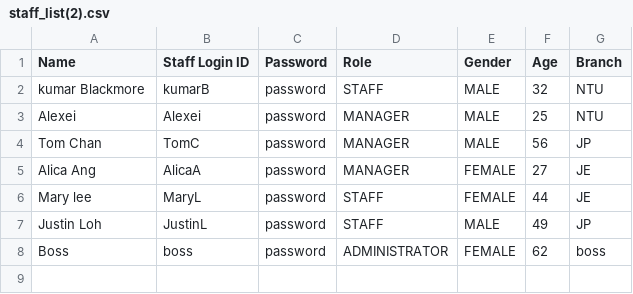
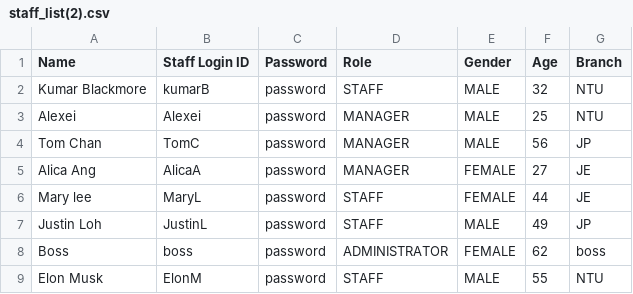
Before and after one commit to dhvl2004/SC2002-Project, a CSV file: resources/staff_list(2).csv, drawn as a sheet; the diff names each change by its address in the sheet, - before the commit and + after, or states it on an @@ line.

```diff
--- a/resources/staff_list(2).csv
+++ b/resources/staff_list(2).csv
-A2 (Name): kumar Blackmore
+A2 (Name): Kumar Blackmore
+row 9: Elon Musk | ElonM | password | STAFF | MALE | 55 | NTU
```
Also changed, not shown: resources/menu_list(1).csv, 16 other files.
